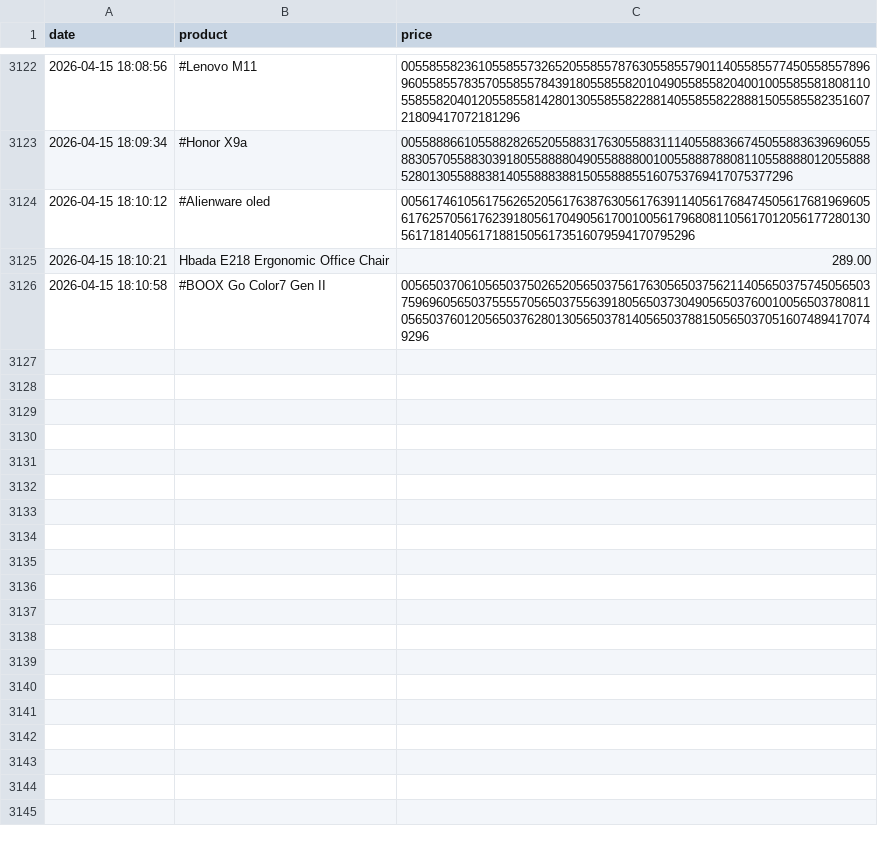
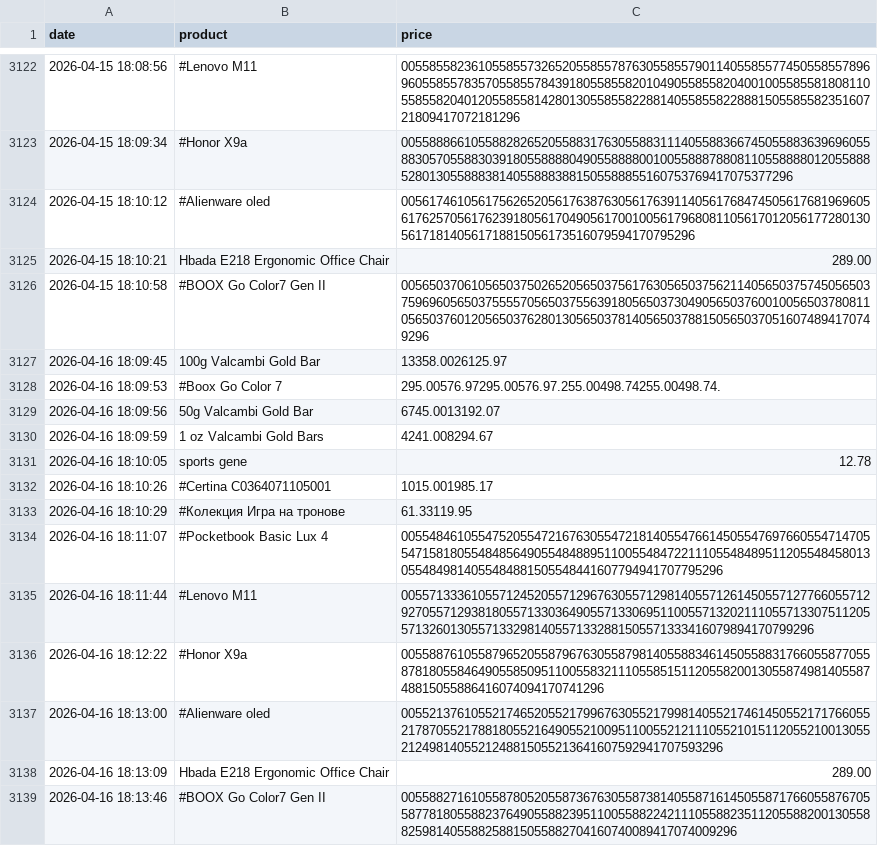
Before and after one commit to kokiFC/PriceTracker, a CSV file: price_data.csv, drawn as a sheet; only a part is shown, gaps mark what is left out; the diff names each change by its address in the sheet, - before the commit and + after, or states it on an @@ line.

```diff
--- a/price_data.csv
+++ b/price_data.csv
+row 3127: 2026-04-16 18:09:45 | 100g Valcambi Gold Bar | 13358.0026125.97
+row 3128: 2026-04-16 18:09:53 | #Boox Go Color 7 | 295.00576.97295.00576.97.255.00498.74255.00498.74.
+row 3129: 2026-04-16 18:09:56 | 50g Valcambi Gold Bar | 6745.0013192.07
+row 3130: 2026-04-16 18:09:59 | 1 oz Valcambi Gold Bars | 4241.008294.67
+row 3131: 2026-04-16 18:10:05 | sports gene | 12.78
+row 3132: 2026-04-16 18:10:26 | #Certina C0364071105001 | 1015.001985.17
+row 3133: 2026-04-16 18:10:29 | #Колекция Игра на тронове | 61.33119.95
+row 3134: 2026-04-16 18:11:07 | #Pocketbook Basic Lux 4 | 005548461055475205547216763055472181405547661450554769766055471470554715818055484856490554848895110055484722111055484895112055484580130554849814055484881505548441607794941707795296
+row 3135: 2026-04-16 18:11:44 | #Lenovo M11 | 0055713336105571245205571296763055712981405571261450557127766055712927055712938180557133036490557133069511005571320211105571330751120557132601305571332981405571332881505571333416079894170799296
+row 3136: 2026-04-16 18:12:22 | #Honor X9a | 0055887610558796520558796763055879814055883461450558831766055877055878180558464905585095110055832111055851511205582001305587498140558748815055886416074094170741296
+row 3137: 2026-04-16 18:13:00 | #Alienware oled | 005521376105521746520552179967630552179981405521746145055217176605521787055217881805521649055210095110055212111055210151120552100130552124981405521248815055213641607592941707593296
+row 3138: 2026-04-16 18:13:09 | Hbada E218 Ergonomic Office Chair | 289.00
+row 3139: 2026-04-16 18:13:46 | #BOOX Go Color7 Gen II | 00558827161055878052055873676305587381405587161450558717660558767055877818055882376490558823951100558822421110558823511205588200130558825981405588258815055882704160740089417074009296
```
